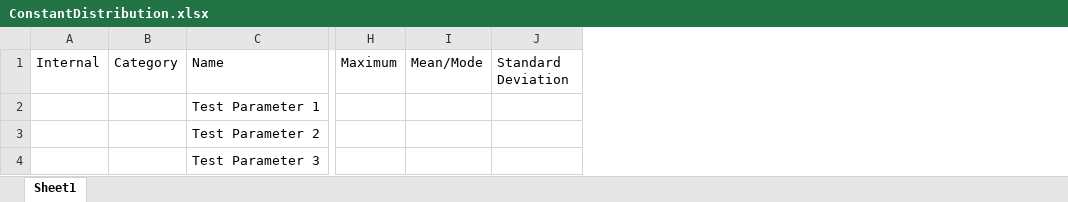
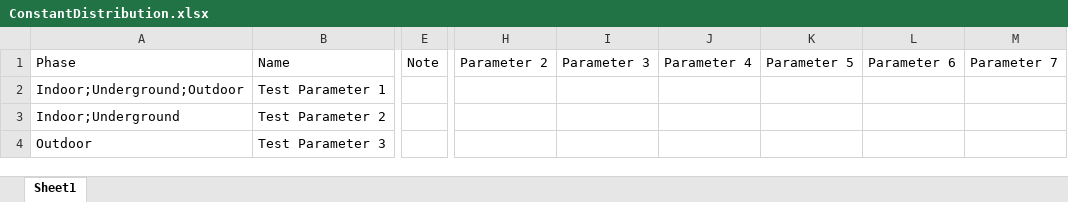
Before and after one commit to USEPA/EPADecon, an Excel workbook: Battelle.EPA.WideAreaDecon.API.Tests/InputFiles/ParameterTests/ConstantDistribution.xlsx, sheet Sheet1, drawn as a sheet; only a part is shown, gaps mark what is left out; values as stored, in another font and other column widths than the file's, no borders; removed rows and columns are numbered as before the commit, all else as after; the diff covers the shown part only; the diff names each change by its address in the sheet, - before the commit and + after, or states it on an @@ line.

```diff
--- a/Battelle.EPA.WideAreaDecon.API.Tests/InputFiles/ParameterTests/ConstantDistribution.xlsx (sheet Sheet1)
+++ b/Battelle.EPA.WideAreaDecon.API.Tests/InputFiles/ParameterTests/ConstantDistribution.xlsx (sheet Sheet1)
-column A (Internal), empty
-column B (Category), empty
+column A (Phase), rows 2-4: Indoor;Underground;Outdoor | Indoor;Underground | Outdoor
+column E (Note), empty
-column H (Maximum), empty
-column I (Mean/Mode), empty
-column J (Standard Deviation), empty
+column H (Parameter 2), empty
+column I (Parameter 3), empty
+column J (Parameter 4), empty
+column K (Parameter 5), empty
+column L (Parameter 6), empty
+column M (Parameter 7), empty
```
Also changed, not shown: 3 added columns and 1 edited cell elsewhere in this sheet, Battelle.EPA.WideAreaDecon.API.Tests/InputFiles/ParameterTests/GenericParameter.xlsx, Battelle.EPA.WideAreaDecon.API.Tests/InputFiles/ParameterTests/ModifyParameterTestFile.xlsx, 1 other file.
